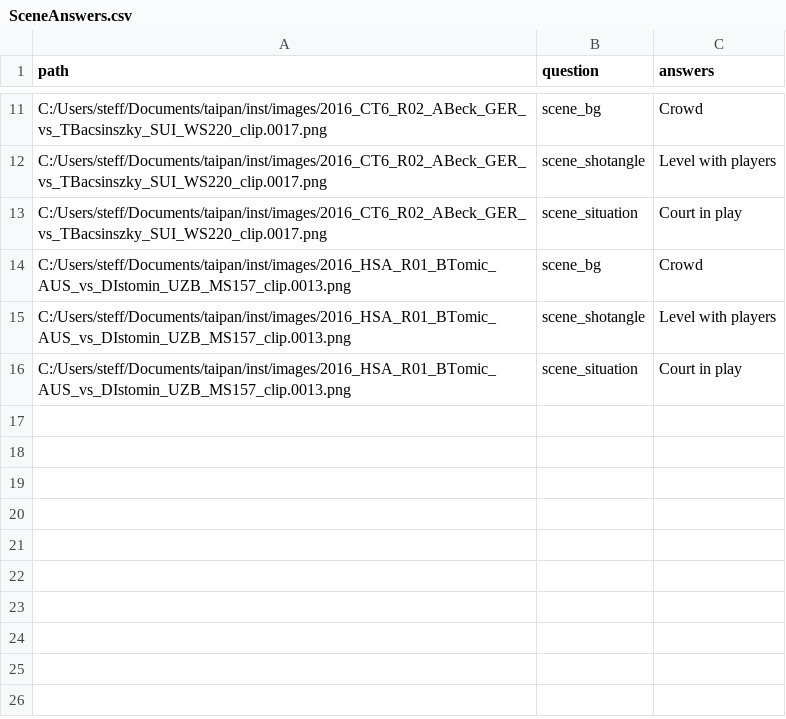
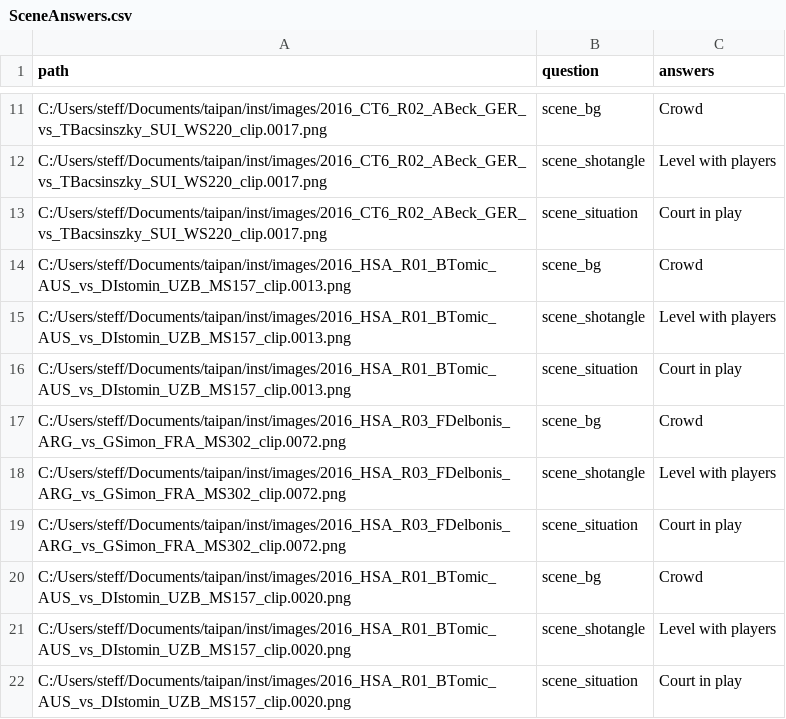
Before and after one commit to srkobakian/taipan, a CSV file: data/SceneAnswers.csv, drawn as a sheet; only a part is shown, gaps mark what is left out; the diff names each change by its address in the sheet, - before the commit and + after, or states it on an @@ line.

```diff
--- a/data/SceneAnswers.csv
+++ b/data/SceneAnswers.csv
+row 17: C:/Users/steff/Documents/taipan/inst/images/2016_HSA_R03_FDelbonis_ARG_vs_GSimon_FRA_MS302_clip.0072.png | scene_bg | Crowd
+row 18: C:/Users/steff/Documents/taipan/inst/images/2016_HSA_R03_FDelbonis_ARG_vs_GSimon_FRA_MS302_clip.0072.png | scene_shotangle | Level with players
+row 19: C:/Users/steff/Documents/taipan/inst/images/2016_HSA_R03_FDelbonis_ARG_vs_GSimon_FRA_MS302_clip.0072.png | scene_situation | Court in play
+row 20: C:/Users/steff/Documents/taipan/inst/images/2016_HSA_R01_BTomic_AUS_vs_DIstomin_UZB_MS157_clip.0020.png | scene_bg | Crowd
+row 21: C:/Users/steff/Documents/taipan/inst/images/2016_HSA_R01_BTomic_AUS_vs_DIstomin_UZB_MS157_clip.0020.png | scene_shotangle | Level with players
+row 22: C:/Users/steff/Documents/taipan/inst/images/2016_HSA_R01_BTomic_AUS_vs_DIstomin_UZB_MS157_clip.0020.png | scene_situation | Court in play
```
Also changed, not shown: 1 other file.
